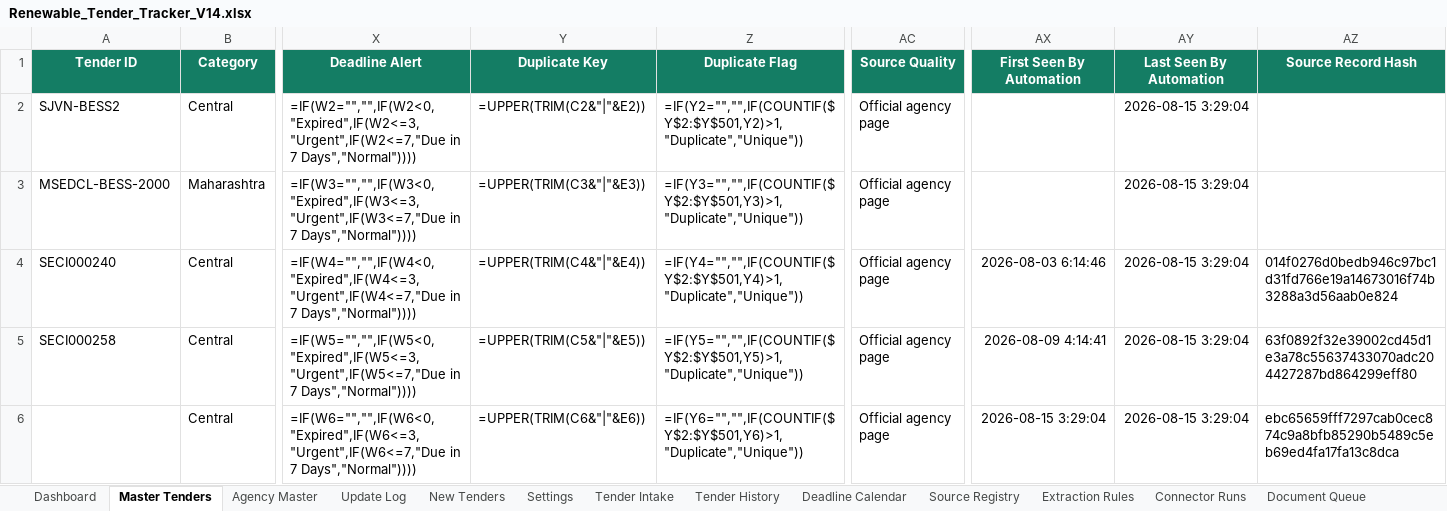
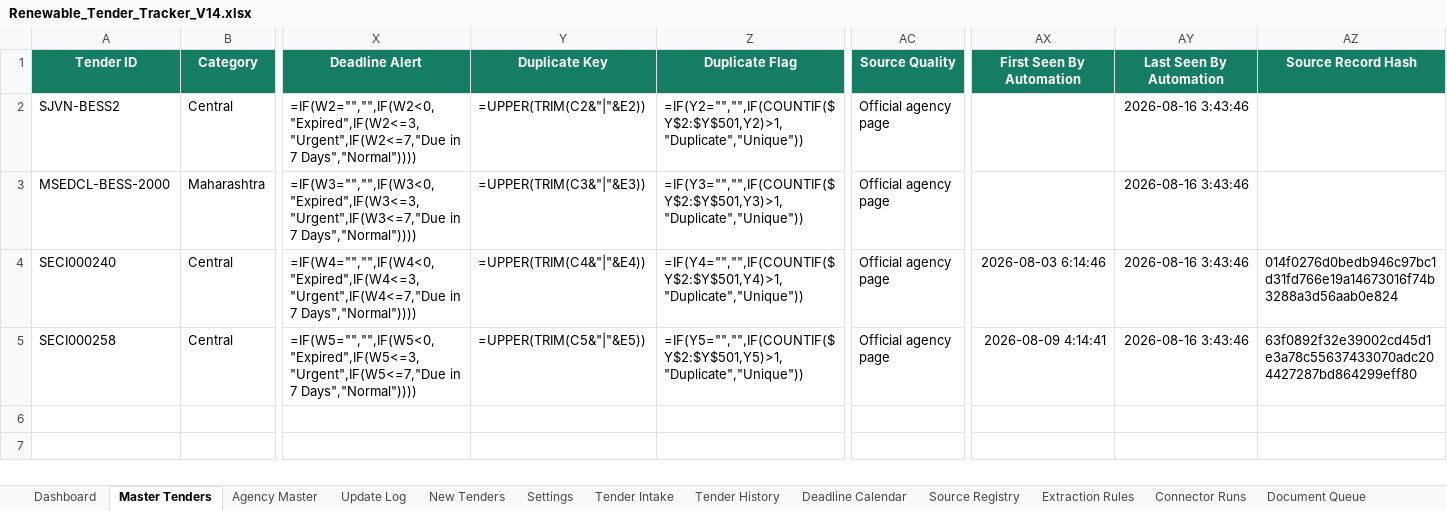
Before and after one commit to omi54321/Renewable-tender-tracker, an Excel workbook: Output/Renewable_Tender_Tracker_V14.xlsx, sheet Master Tenders, drawn as a sheet; only a part is shown, gaps mark what is left out; values as stored, in another font and other column widths than the file's, no borders; formulas without a stored value are shown as written; conditional formats and table styles not drawn; rows hold the shown columns only; the diff names each change by its address in the sheet, - before the commit and + after, or states it on an @@ line.

Commit message:
V14 automated tender update 2026-08-16 03:43 UTC

```diff
--- a/Output/Renewable_Tender_Tracker_V14.xlsx (sheet Master Tenders)
+++ b/Output/Renewable_Tender_Tracker_V14.xlsx (sheet Master Tenders)
-AY2:AY5 (Last Seen By Automation): 2026-08-15 3:29:04
+AY2:AY5 (Last Seen By Automation): 2026-08-16 3:43:46
-row 6:  | Central | =IF(W6="","",IF(W6<0,"Expired",IF(W6<=3,"Urgent",IF(W6<=7,"Due in 7 Days","Normal")))) | =UPPER(TRIM(C6&"|"&E6)) | =IF(Y6="","",IF(COUNTIF($Y$2:$Y$501,Y6)>1,"Duplicate","Unique")) | Official agency page | 2026-08-15 3:29:04 | 2026-08-15 3:29:04 | ebc65659fff7297cab0cec874c9a8bfb85290b5489c5eb69ed4fa17fa13c8dca
```
Also changed, not shown: sheet Exclusion Log, sheet Automation Status, 4 other files.
